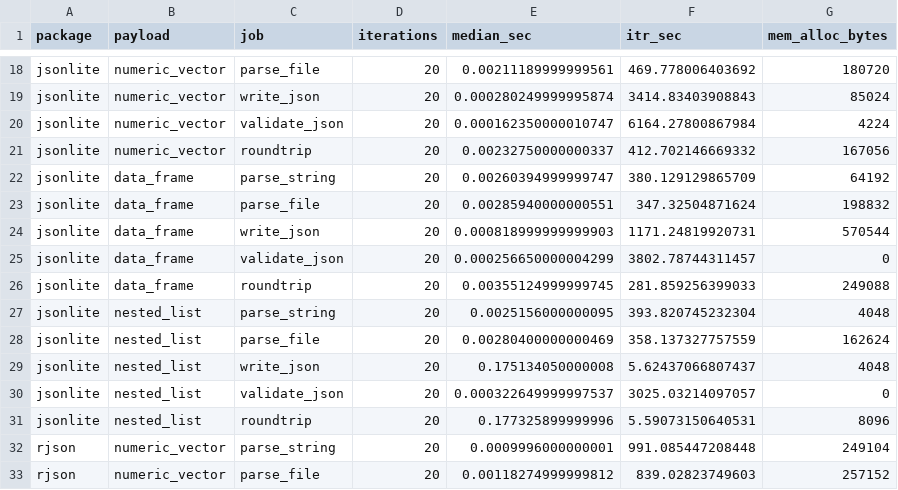
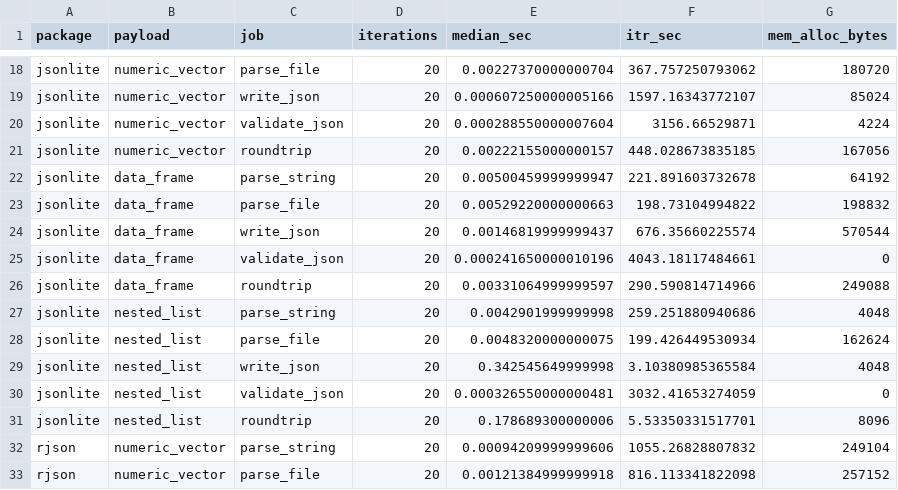
Before and after one commit to YaoxiangLi/RJSONIO, a CSV file: benchmarks/results/benchmark-results.csv, drawn as a sheet; only a part is shown, gaps mark what is left out; the diff covers the shown part only.

```diff
--- a/benchmarks/results/benchmark-results.csv
+++ b/benchmarks/results/benchmark-results.csv
@@ -18,16 +18,16 @@
-"jsonlite","numeric_vector","parse_file",20,0.00211189999999561,469.778006403692,180720
-"jsonlite","numeric_vector","write_json",20,0.000280249999995874,3414.83403908843,85024
-"jsonlite","numeric_vector","validate_json",20,0.000162350000010747,6164.27800867984,4224
-"jsonlite","numeric_vector","roundtrip",20,0.00232750000000337,412.702146669332,167056
-"jsonlite","data_frame","parse_string",20,0.00260394999999747,380.129129865709,64192
-"jsonlite","data_frame","parse_file",20,0.00285940000000551,347.32504871624,198832
-"jsonlite","data_frame","write_json",20,0.000818999999999903,1171.24819920731,570544
-"jsonlite","data_frame","validate_json",20,0.000256650000004299,3802.78744311457,0
-"jsonlite","data_frame","roundtrip",20,0.00355124999999745,281.859256399033,249088
-"jsonlite","nested_list","parse_string",20,0.0025156000000095,393.820745232304,4048
-"jsonlite","nested_list","parse_file",20,0.00280400000000469,358.137327757559,162624
-"jsonlite","nested_list","write_json",20,0.175134050000008,5.62437066807437,4048
-"jsonlite","nested_list","validate_json",20,0.000322649999997537,3025.03214097057,0
-"jsonlite","nested_list","roundtrip",20,0.177325899999996,5.59073150640531,8096
-"rjson","numeric_vector","parse_string",20,0.0009996000000001,991.085447208448,249104
-"rjson","numeric_vector","parse_file",20,0.00118274999999812,839.02823749603,257152
+"jsonlite","numeric_vector","parse_file",20,0.00227370000000704,367.757250793062,180720
+"jsonlite","numeric_vector","write_json",20,0.000607250000005166,1597.16343772107,85024
+"jsonlite","numeric_vector","validate_json",20,0.000288550000007604,3156.66529871,4224
+"jsonlite","numeric_vector","roundtrip",20,0.00222155000000157,448.028673835185,167056
+"jsonlite","data_frame","parse_string",20,0.00500459999999947,221.891603732678,64192
+"jsonlite","data_frame","parse_file",20,0.00529220000000663,198.73104994822,198832
+"jsonlite","data_frame","write_json",20,0.00146819999999437,676.35660225574,570544
+"jsonlite","data_frame","validate_json",20,0.000241650000010196,4043.18117484661,0
+"jsonlite","data_frame","roundtrip",20,0.00331064999999597,290.590814714966,249088
+"jsonlite","nested_list","parse_string",20,0.0042901999999998,259.251880940686,4048
+"jsonlite","nested_list","parse_file",20,0.0048320000000075,199.426449530934,162624
+"jsonlite","nested_list","write_json",20,0.342545649999998,3.10380985365584,4048
+"jsonlite","nested_list","validate_json",20,0.000326550000000481,3032.41653274059,0
+"jsonlite","nested_list","roundtrip",20,0.178689300000006,5.53350331517701,8096
+"rjson","numeric_vector","parse_string",20,0.00094209999999606,1055.26828807832,249104
+"rjson","numeric_vector","parse_file",20,0.00121384999999918,816.113341822098,257152
```
Also changed, not shown: 130 edited cells elsewhere in this file, vignettes/figures/benchmarks/benchmark-results.csv, 13 other files.
